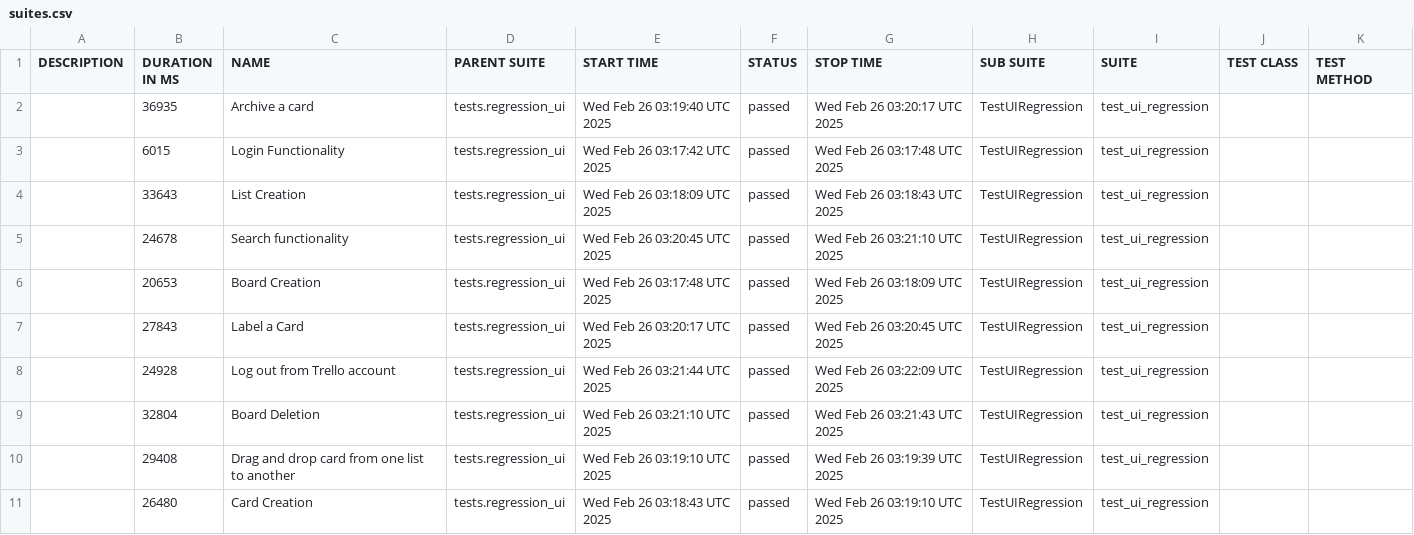
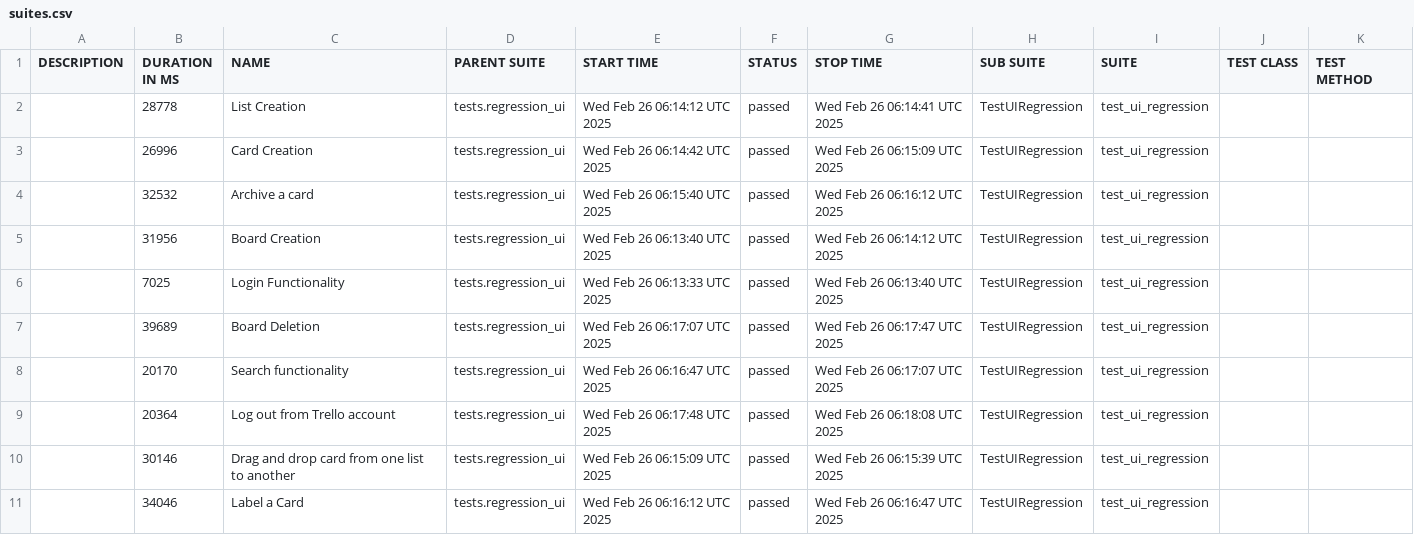
Before and after one commit to vkqapro/pythonSelenium, a CSV file: data/suites.csv, drawn as a sheet.

```diff
--- a/data/suites.csv
+++ b/data/suites.csv
@@ -1,11 +1,11 @@
 "DESCRIPTION","DURATION IN MS","NAME","PARENT SUITE","START TIME","STATUS","STOP TIME","SUB SUITE","SUITE","TEST CLASS","TEST METHOD"
-"","36935","Archive a card","tests.regression_ui","Wed Feb 26 03:19:40 UTC 2025","passed","Wed Feb 26 03:20:17 UTC 2025","TestUIRegression","test_ui_regression","",""
-"","6015","Login Functionality","tests.regression_ui","Wed Feb 26 03:17:42 UTC 2025","passed","Wed Feb 26 03:17:48 UTC 2025","TestUIRegression","test_ui_regression","",""
-"","33643","List Creation","tests.regression_ui","Wed Feb 26 03:18:09 UTC 2025","passed","Wed Feb 26 03:18:43 UTC 2025","TestUIRegression","test_ui_regression","",""
-"","24678","Search functionality","tests.regression_ui","Wed Feb 26 03:20:45 UTC 2025","passed","Wed Feb 26 03:21:10 UTC 2025","TestUIRegression","test_ui_regression","",""
-"","20653","Board Creation","tests.regression_ui","Wed Feb 26 03:17:48 UTC 2025","passed","Wed Feb 26 03:18:09 UTC 2025","TestUIRegression","test_ui_regression","",""
-"","27843","Label a Card","tests.regression_ui","Wed Feb 26 03:20:17 UTC 2025","passed","Wed Feb 26 03:20:45 UTC 2025","TestUIRegression","test_ui_regression","",""
-"","24928","Log out from Trello account","tests.regression_ui","Wed Feb 26 03:21:44 UTC 2025","passed","Wed Feb 26 03:22:09 UTC 2025","TestUIRegression","test_ui_regression","",""
-"","32804","Board Deletion","tests.regression_ui","Wed Feb 26 03:21:10 UTC 2025","passed","Wed Feb 26 03:21:43 UTC 2025","TestUIRegression","test_ui_regression","",""
-"","29408","Drag and drop card from one list to another","tests.regression_ui","Wed Feb 26 03:19:10 UTC 2025","passed","Wed Feb 26 03:19:39 UTC 2025","TestUIRegression","test_ui_regression","",""
-"","26480","Card Creation","tests.regression_ui","Wed Feb 26 03:18:43 UTC 2025","passed","Wed Feb 26 03:19:10 UTC 2025","TestUIRegression","test_ui_regression","",""
+"","28778","List Creation","tests.regression_ui","Wed Feb 26 06:14:12 UTC 2025","passed","Wed Feb 26 06:14:41 UTC 2025","TestUIRegression","test_ui_regression","",""
+"","26996","Card Creation","tests.regression_ui","Wed Feb 26 06:14:42 UTC 2025","passed","Wed Feb 26 06:15:09 UTC 2025","TestUIRegression","test_ui_regression","",""
+"","32532","Archive a card","tests.regression_ui","Wed Feb 26 06:15:40 UTC 2025","passed","Wed Feb 26 06:16:12 UTC 2025","TestUIRegression","test_ui_regression","",""
+"","31956","Board Creation","tests.regression_ui","Wed Feb 26 06:13:40 UTC 2025","passed","Wed Feb 26 06:14:12 UTC 2025","TestUIRegression","test_ui_regression","",""
+"","7025","Login Functionality","tests.regression_ui","Wed Feb 26 06:13:33 UTC 2025","passed","Wed Feb 26 06:13:40 UTC 2025","TestUIRegression","test_ui_regression","",""
+"","39689","Board Deletion","tests.regression_ui","Wed Feb 26 06:17:07 UTC 2025","passed","Wed Feb 26 06:17:47 UTC 2025","TestUIRegression","test_ui_regression","",""
+"","20170","Search functionality","tests.regression_ui","Wed Feb 26 06:16:47 UTC 2025","passed","Wed Feb 26 06:17:07 UTC 2025","TestUIRegression","test_ui_regression","",""
+"","20364","Log out from Trello account","tests.regression_ui","Wed Feb 26 06:17:48 UTC 2025","passed","Wed Feb 26 06:18:08 UTC 2025","TestUIRegression","test_ui_regression","",""
+"","30146","Drag and drop card from one list to another","tests.regression_ui","Wed Feb 26 06:15:09 UTC 2025","passed","Wed Feb 26 06:15:39 UTC 2025","TestUIRegression","test_ui_regression","",""
+"","34046","Label a Card","tests.regression_ui","Wed Feb 26 06:16:12 UTC 2025","passed","Wed Feb 26 06:16:47 UTC 2025","TestUIRegression","test_ui_regression","",""
```
Also changed, not shown: 38 other files.
